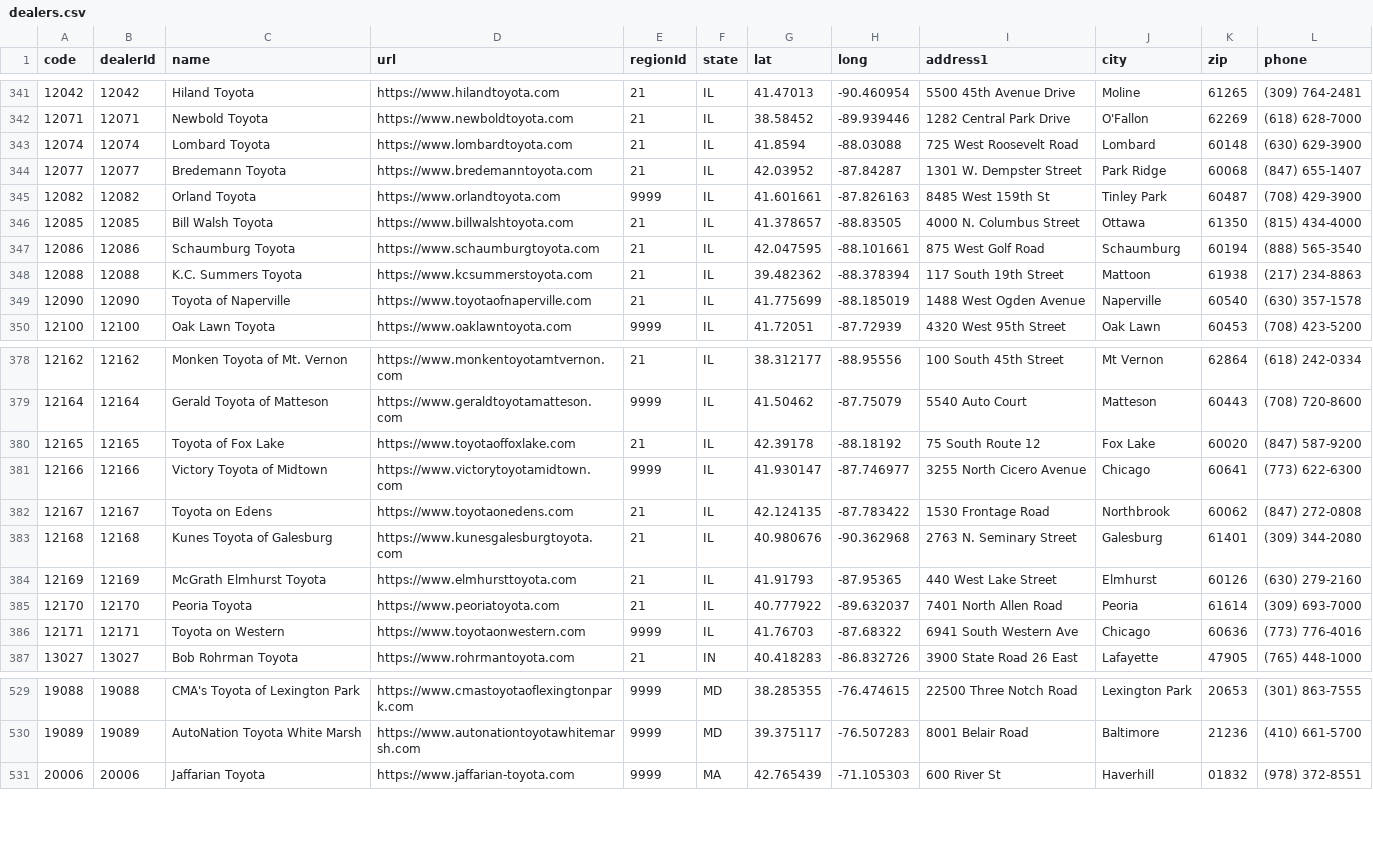
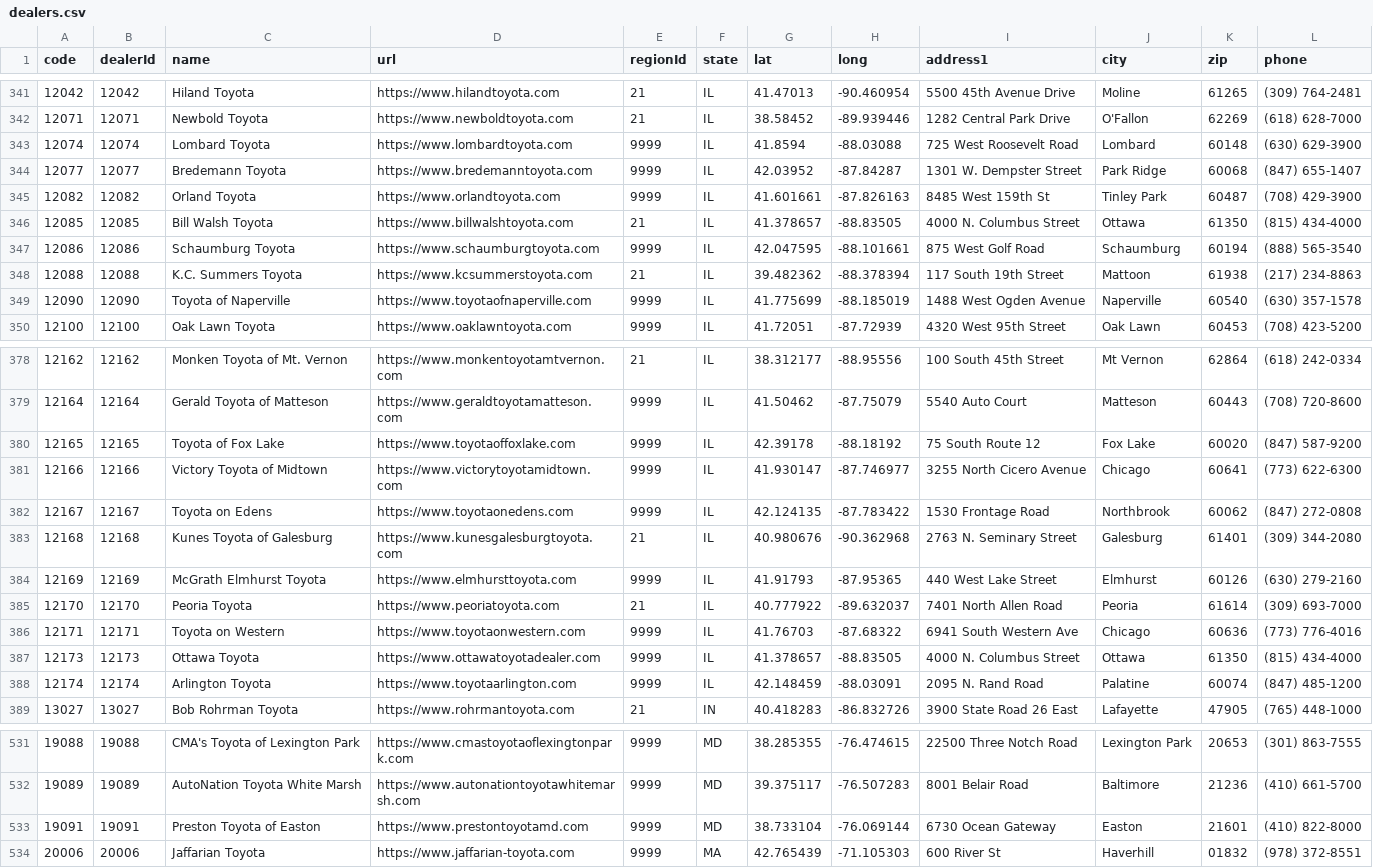
Before and after one commit to ghgemmer/yotagrabber, a CSV file: src/yotagrabber/data/dealers.csv, drawn as a sheet; only a part is shown, gaps mark what is left out; the diff covers the shown part only.

Commit message:
Added missing dealers

```diff
--- a/src/yotagrabber/data/dealers.csv
+++ b/src/yotagrabber/data/dealers.csv
@@ -342,9 +342,9 @@ code,dealerId,name,url,regionId,state,lat,long,address1,city,zip,phone
 12071,12071,Newbold Toyota,https://www.newboldtoyota.com,21,IL,38.58452,-89.939446,1282 Central Park Drive,O'Fallon,62269,(618) 628-7000
-12074,12074,Lombard Toyota,https://www.lombardtoyota.com,21,IL,41.8594,-88.03088,725 West Roosevelt Road,Lombard,60148,(630) 629-3900
-12077,12077,Bredemann Toyota,https://www.bredemanntoyota.com,21,IL,42.03952,-87.84287,1301 W. Dempster Street,Park Ridge,60068,(847) 655-1407
+12074,12074,Lombard Toyota,https://www.lombardtoyota.com,9999,IL,41.8594,-88.03088,725 West Roosevelt Road,Lombard,60148,(630) 629-3900
+12077,12077,Bredemann Toyota,https://www.bredemanntoyota.com,9999,IL,42.03952,-87.84287,1301 W. Dempster Street,Park Ridge,60068,(847) 655-1407
 12082,12082,Orland Toyota,https://www.orlandtoyota.com,9999,IL,41.601661,-87.826163,8485 West 159th St,Tinley Park,60487,(708) 429-3900
 12085,12085,Bill Walsh Toyota,https://www.billwalshtoyota.com,21,IL,41.378657,-88.83505,4000 N. Columbus Street,Ottawa,61350,(815) 434-4000
-12086,12086,Schaumburg Toyota,https://www.schaumburgtoyota.com,21,IL,42.047595,-88.101661,875 West Golf Road,Schaumburg,60194,(888) 565-3540
+12086,12086,Schaumburg Toyota,https://www.schaumburgtoyota.com,9999,IL,42.047595,-88.101661,875 West Golf Road,Schaumburg,60194,(888) 565-3540
 12088,12088,K.C. Summers Toyota,https://www.kcsummerstoyota.com,21,IL,39.482362,-88.378394,117 South 19th Street,Mattoon,61938,(217) 234-8863
-12090,12090,Toyota of Naperville,https://www.toyotaofnaperville.com,21,IL,41.775699,-88.185019,1488 West Ogden Avenue,Naperville,60540,(630) 357-1578
+12090,12090,Toyota of Naperville,https://www.toyotaofnaperville.com,9999,IL,41.775699,-88.185019,1488 West Ogden Avenue,Naperville,60540,(630) 357-1578
 12100,12100,Oak Lawn Toyota,https://www.oaklawntoyota.com,9999,IL,41.72051,-87.72939,4320 West 95th Street,Oak Lawn,60453,(708) 423-5200
@@ -379,9 +379,11 @@ code,dealerId,name,url,regionId,state,lat,long,address1,city,zip,phone
 12164,12164,Gerald Toyota of Matteson,https://www.geraldtoyotamatteson.com,9999,IL,41.50462,-87.75079,5540 Auto Court,Matteson,60443,(708) 720-8600
-12165,12165,Toyota of Fox Lake,https://www.toyotaoffoxlake.com,21,IL,42.39178,-88.18192,75 South Route 12,Fox Lake,60020,(847) 587-9200
+12165,12165,Toyota of Fox Lake,https://www.toyotaoffoxlake.com,9999,IL,42.39178,-88.18192,75 South Route 12,Fox Lake,60020,(847) 587-9200
 12166,12166,Victory Toyota of Midtown,https://www.victorytoyotamidtown.com,9999,IL,41.930147,-87.746977,3255 North Cicero Avenue,Chicago,60641,(773) 622-6300
-12167,12167,Toyota on Edens,https://www.toyotaonedens.com,21,IL,42.124135,-87.783422,1530 Frontage Road,Northbrook,60062,(847) 272-0808
+12167,12167,Toyota on Edens,https://www.toyotaonedens.com,9999,IL,42.124135,-87.783422,1530 Frontage Road,Northbrook,60062,(847) 272-0808
 12168,12168,Kunes Toyota of Galesburg,https://www.kunesgalesburgtoyota.com,21,IL,40.980676,-90.362968,2763 N. Seminary Street,Galesburg,61401,(309) 344-2080
-12169,12169,McGrath Elmhurst Toyota,https://www.elmhursttoyota.com,21,IL,41.91793,-87.95365,440 West Lake Street,Elmhurst,60126,(630) 279-2160
+12169,12169,McGrath Elmhurst Toyota,https://www.elmhursttoyota.com,9999,IL,41.91793,-87.95365,440 West Lake Street,Elmhurst,60126,(630) 279-2160
 12170,12170,Peoria Toyota,https://www.peoriatoyota.com,21,IL,40.777922,-89.632037,7401 North Allen Road,Peoria,61614,(309) 693-7000
 12171,12171,Toyota on Western,https://www.toyotaonwestern.com,9999,IL,41.76703,-87.68322,6941 South Western Ave,Chicago,60636,(773) 776-4016
+12173,12173,Ottawa Toyota,https://www.ottawatoyotadealer.com,9999,IL,41.378657,-88.83505,4000 N. Columbus Street,Ottawa,61350,(815) 434-4000
+12174,12174,Arlington Toyota,https://www.toyotaarlington.com,9999,IL,42.148459,-88.03091,2095 N. Rand Road,Palatine,60074,(847) 485-1200
 13027,13027,Bob Rohrman Toyota,https://www.rohrmantoyota.com,21,IN,40.418283,-86.832726,3900 State Road 26 East,Lafayette,47905,(765) 448-1000
@@ -530,2 +532,3 @@ code,dealerId,name,url,regionId,state,lat,long,address1,city,zip,phone
 19089,19089,AutoNation Toyota White Marsh,https://www.autonationtoyotawhitemarsh.com,9999,MD,39.375117,-76.507283,8001 Belair Road,Baltimore,21236,(410) 661-5700
+19091,19091,Preston Toyota of Easton,https://www.prestontoyotamd.com,9999,MD,38.733104,-76.069144,6730 Ocean Gateway,Easton,21601,(410) 822-8000
 20006,20006,Jaffarian Toyota,https://www.jaffarian-toyota.com,9999,MA,42.765439,-71.105303,600 River St,Haverhill,01832,(978) 372-8551
```
Also changed, not shown: 12 edited cells elsewhere in this file.
